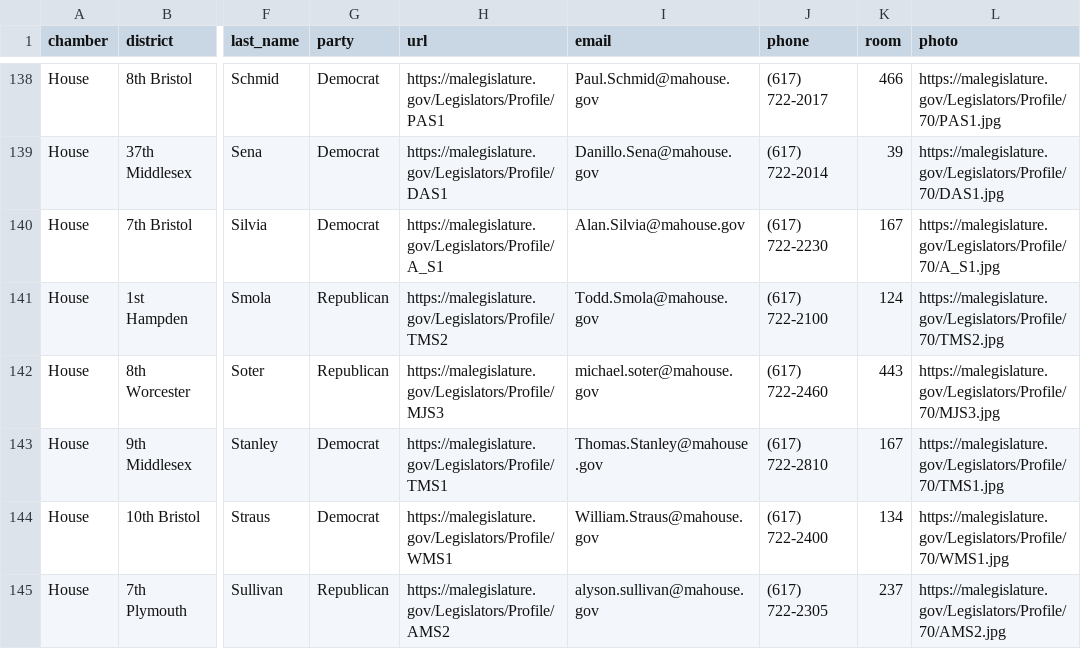
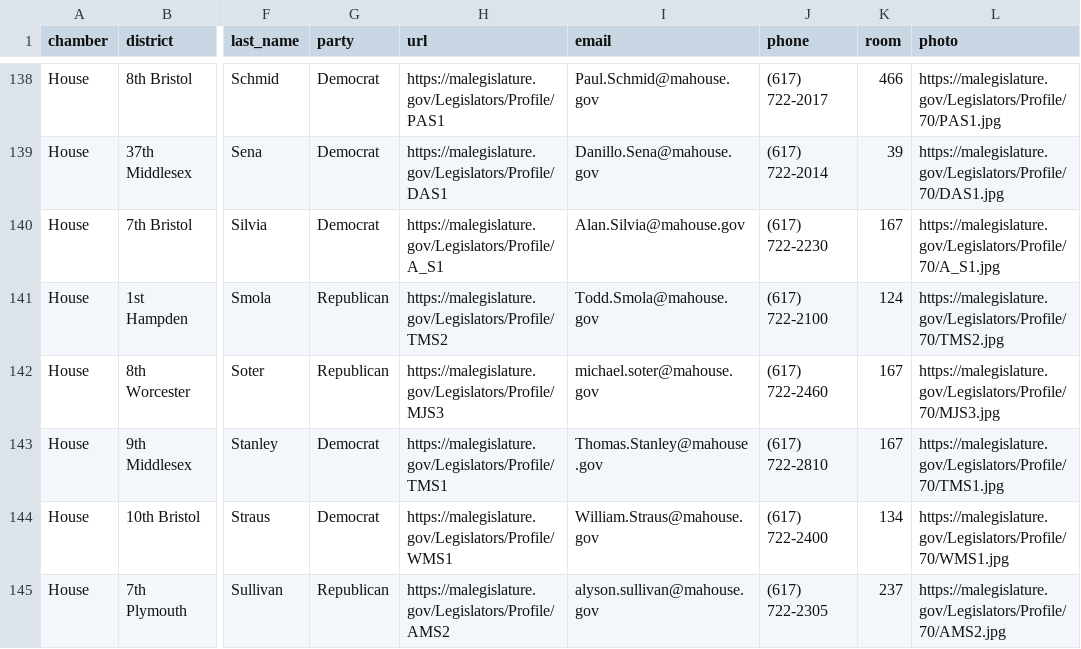
Before and after one commit to bhrutledge/ma-legislature, a CSV file: dist/ma_legislators.csv, drawn as a sheet; only a part is shown, gaps mark what is left out; the diff names each change by its address in the sheet, - before the commit and + after, or states it on an @@ line.

Commit message:
Update data

```diff
--- a/dist/ma_legislators.csv
+++ b/dist/ma_legislators.csv
-K142 (room): 443
+K142 (room): 167
```
Also changed, not shown: 2 other files.
